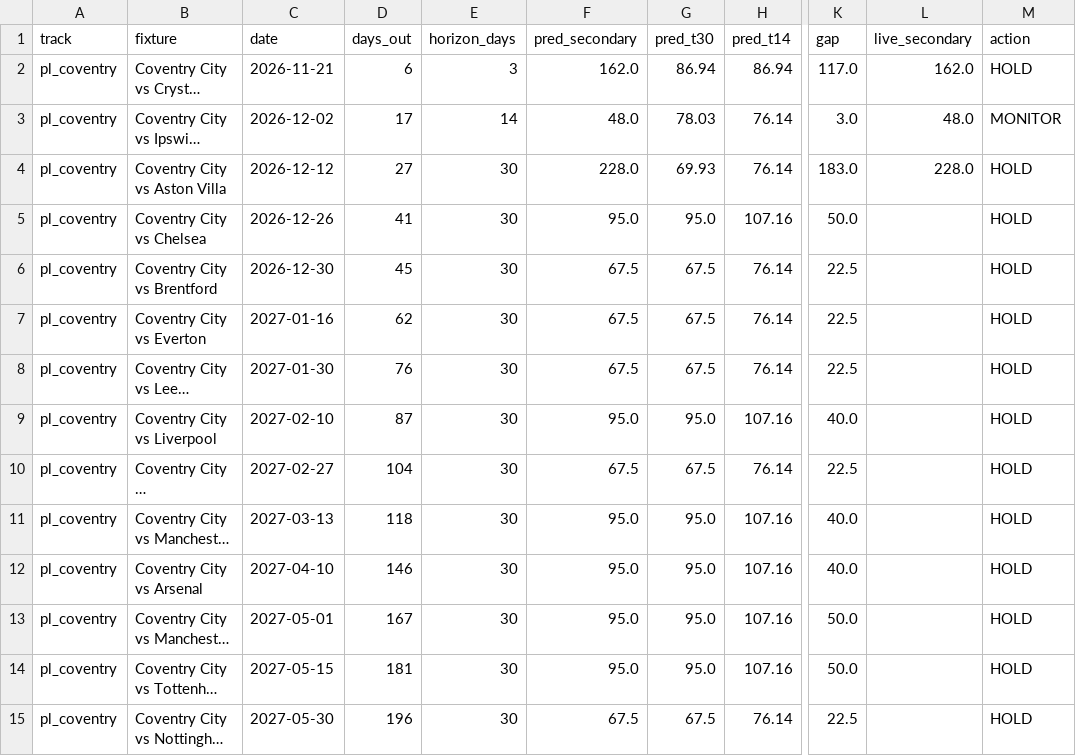
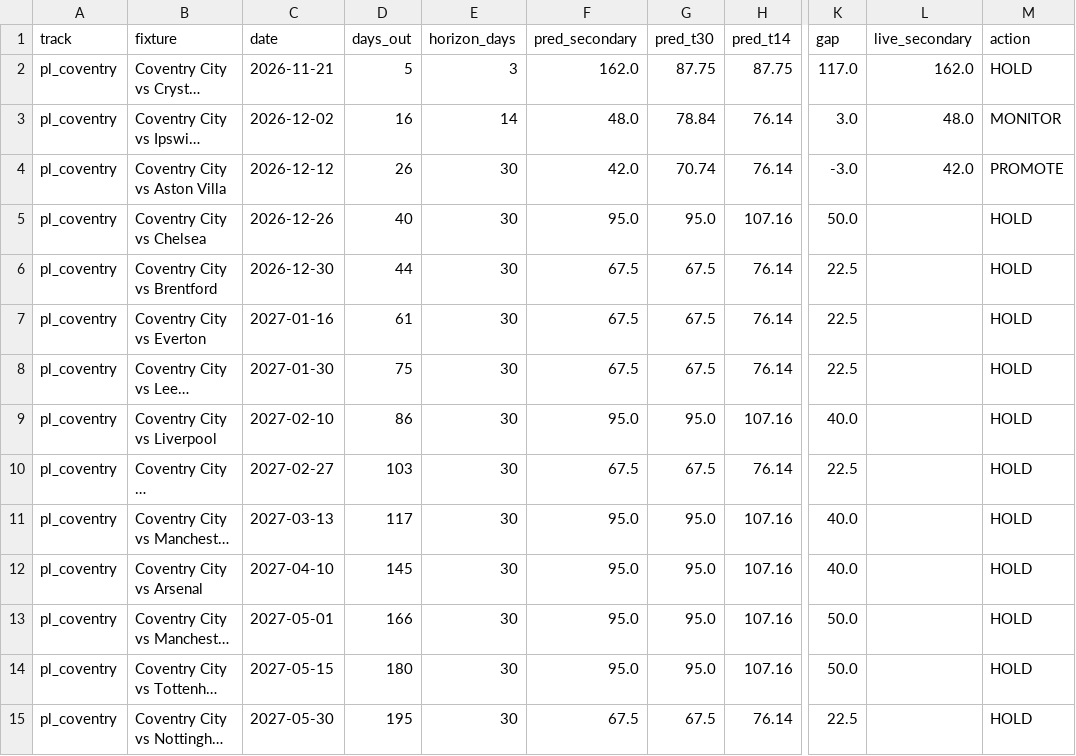
Before and after one commit to colbymorris08/ticketpricemodel, a CSV file: results/recommendations.csv, drawn as a sheet; only a part is shown, gaps mark what is left out; long unchanged cells end in …; the diff names each change by its address in the sheet, - before the commit and + after, or states it on an @@ line.

```diff
--- a/results/recommendations.csv
+++ b/results/recommendations.csv
-D2 (days_out): 6
+D2 (days_out): 5
-G2 (pred_t30): 86.94
+G2 (pred_t30): 87.75
-H2 (pred_t14): 86.94
+H2 (pred_t14): 87.75
-D3 (days_out): 17
+D3 (days_out): 16
-G3 (pred_t30): 78.03
+G3 (pred_t30): 78.84
-D4 (days_out): 27
+D4 (days_out): 26
-F4 (pred_secondary): 228.0
+F4 (pred_secondary): 42.0
-G4 (pred_t30): 69.93
+G4 (pred_t30): 70.74
-K4 (gap): 183.0
+K4 (gap): -3.0
-L4 (live_secondary): 228.0
+L4 (live_secondary): 42.0
-M4 (action): HOLD
+M4 (action): PROMOTE
-D5 (days_out): 41
+D5 (days_out): 40
-D6 (days_out): 45
+D6 (days_out): 44
-D7 (days_out): 62
+D7 (days_out): 61
-D8 (days_out): 76
+D8 (days_out): 75
-D9 (days_out): 87
+D9 (days_out): 86
-D10 (days_out): 104
+D10 (days_out): 103
-D11 (days_out): 118
+D11 (days_out): 117
-D12 (days_out): 146
+D12 (days_out): 145
-D13 (days_out): 167
+D13 (days_out): 166
-D14 (days_out): 181
+D14 (days_out): 180
-D15 (days_out): 196
+D15 (days_out): 195
```
Also changed, not shown: 3 other files.
